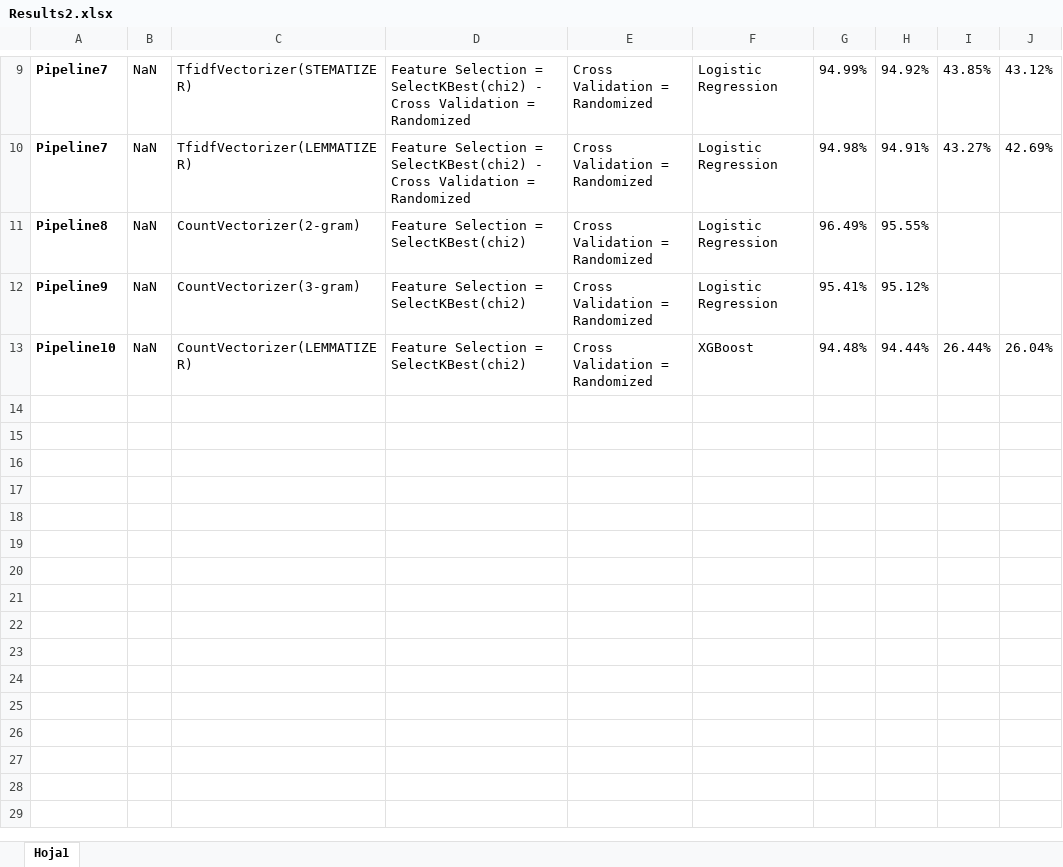
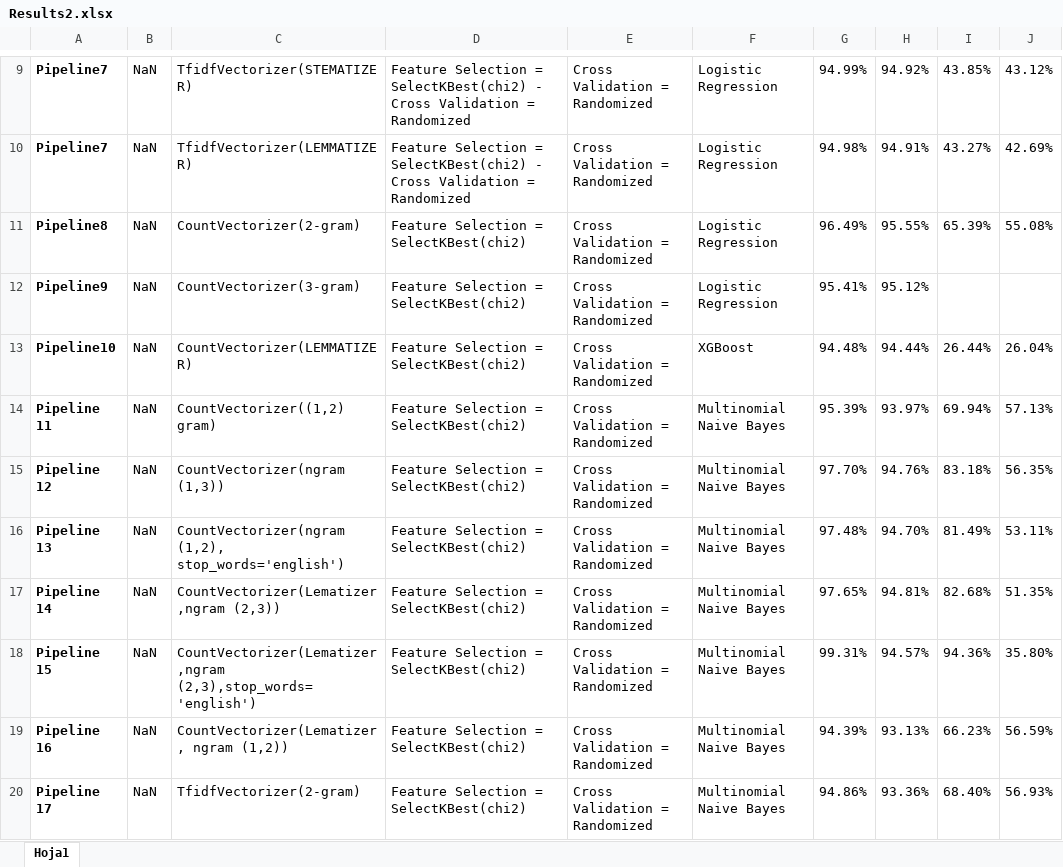
Before and after one commit to polazaro/NLP_Quora, an Excel workbook: Results2.xlsx, sheet Hoja1, drawn as a sheet; only a part is shown, gaps mark what is left out; values as stored, in another font and other column widths than the file's, no borders; the diff names each change by its address in the sheet, - before the commit and + after, or states it on an @@ line.

Commit message:
Update Results2.xlsx

```diff
--- a/Results2.xlsx (sheet Hoja1)
+++ b/Results2.xlsx (sheet Hoja1)
-I11: (empty)
+I11: 65.39%
-J11: (empty)
+J11: 55.08%
+row 14: Pipeline 11 | NaN | CountVectorizer((1,2) gram) | Feature Selection = SelectKBest(chi2) | Cross Validation = Randomized | Multinomial Naive Bayes | 95.39% | 93.97% | 69.94% | 57.13%
+row 15: Pipeline 12 | NaN | CountVectorizer(ngram (1,3)) | Feature Selection = SelectKBest(chi2) | Cross Validation = Randomized | Multinomial Naive Bayes | 97.70% | 94.76% | 83.18% | 56.35%
+row 16: Pipeline 13 | NaN | CountVectorizer(ngram (1,2), stop_words='english') | Feature Selection = SelectKBest(chi2) | Cross Validation = Randomized | Multinomial Naive Bayes | 97.48% | 94.70% | 81.49% | 53.11%
+row 17: Pipeline 14 | NaN | CountVectorizer(Lematizer,ngram (2,3)) | Feature Selection = SelectKBest(chi2) | Cross Validation = Randomized | Multinomial Naive Bayes | 97.65% | 94.81% | 82.68% | 51.35%
+row 18: Pipeline 15 | NaN | CountVectorizer(Lematizer,ngram (2,3),stop_words='english') | Feature Selection = SelectKBest(chi2) | Cross Validation = Randomized | Multinomial Naive Bayes | 99.31% | 94.57% | 94.36% | 35.80%
+row 19: Pipeline 16 | NaN | CountVectorizer(Lematizer, ngram (1,2)) | Feature Selection = SelectKBest(chi2) | Cross Validation = Randomized | Multinomial Naive Bayes | 94.39% | 93.13% | 66.23% | 56.59%
+row 20: Pipeline 17 | NaN | TfidfVectorizer(2-gram) | Feature Selection = SelectKBest(chi2) | Cross Validation = Randomized | Multinomial Naive Bayes | 94.86% | 93.36% | 68.40% | 56.93%
```
